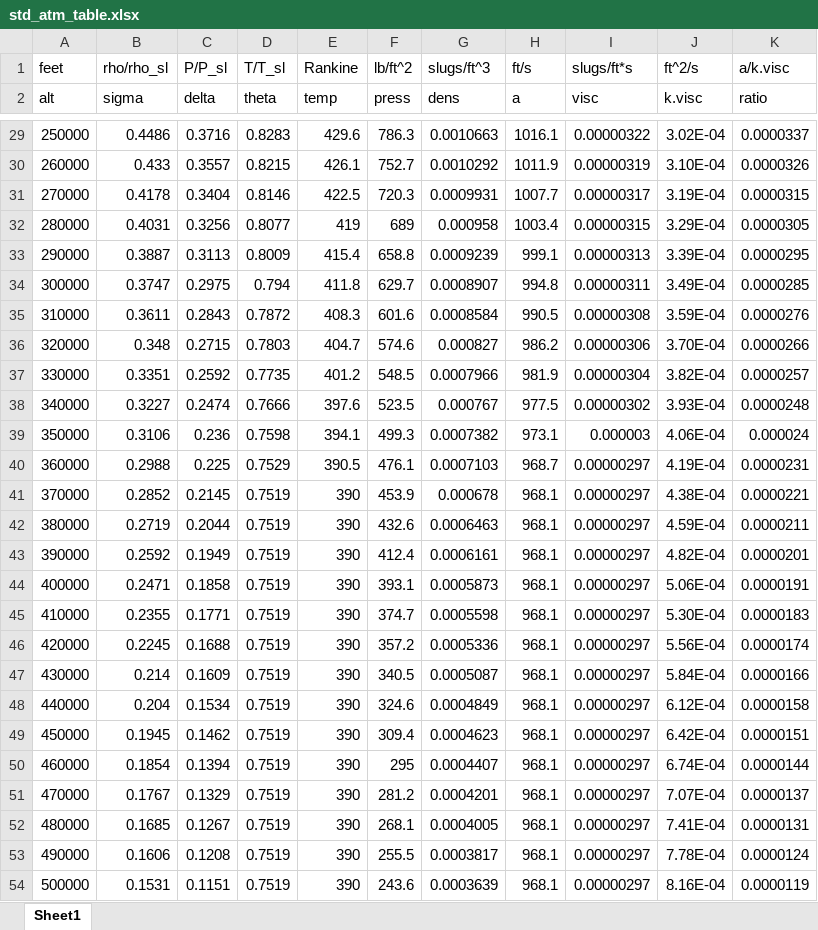
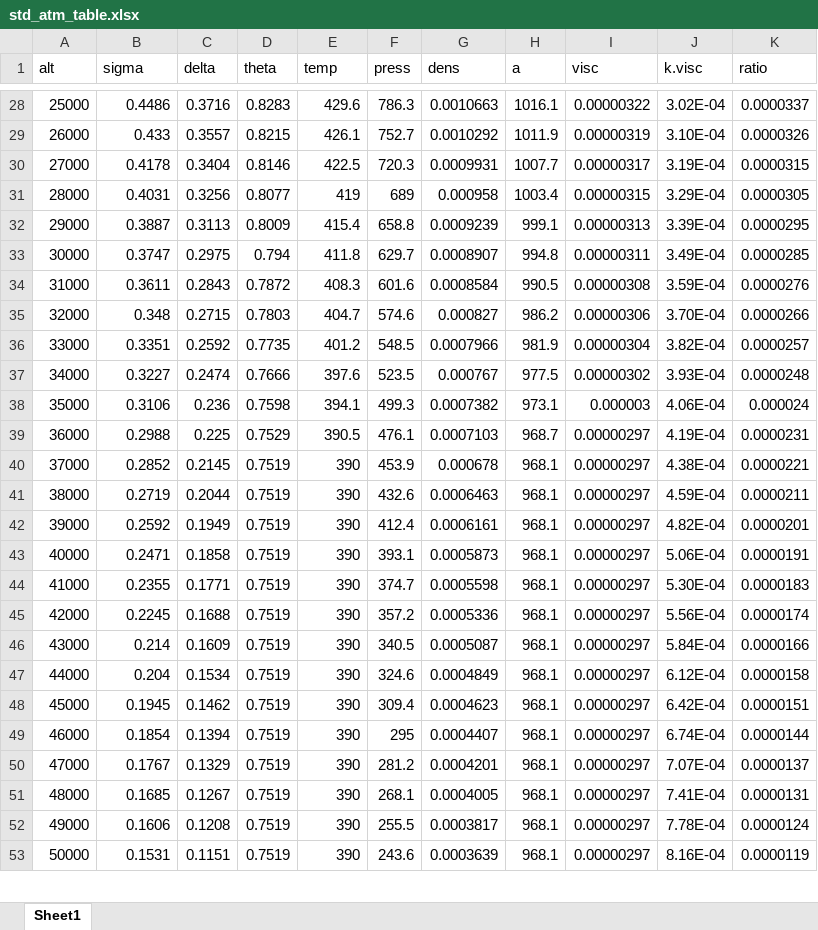
Before and after one commit to ThomasSlagle/MAE136-MAE158-MAE159_Aircraft_Design_and_Analysis_Course_Series, an Excel workbook: MAE 159/Other data/std_atm_table.xlsx, sheet Sheet1, drawn as a sheet; only a part is shown, gaps mark what is left out; values as stored, in another font and other column widths than the file's, no borders; removed rows and columns are numbered as before the commit, all else as after; the diff covers the shown part only; the diff names each change by its address in the sheet, - before the commit and + after, or states it on an @@ line.

```diff
--- a/MAE 159/Other data/std_atm_table.xlsx (sheet Sheet1)
+++ b/MAE 159/Other data/std_atm_table.xlsx (sheet Sheet1)
-row 1: feet | rho/rho_sl | P/P_sl | T/T_sl | Rankine | lb/ft^2 | slugs/ft^3 | ft/s | slugs/ft*s | ft^2/s | a/k.visc
-A28 (alt): 250000
+A28 (alt): 25000
-A29 (alt): 260000
+A29 (alt): 26000
-A30 (alt): 270000
+A30 (alt): 27000
-A31 (alt): 280000
+A31 (alt): 28000
-A32 (alt): 290000
+A32 (alt): 29000
-A33 (alt): 300000
+A33 (alt): 30000
-A34 (alt): 310000
+A34 (alt): 31000
-A35 (alt): 320000
+A35 (alt): 32000
-A36 (alt): 330000
+A36 (alt): 33000
-A37 (alt): 340000
+A37 (alt): 34000
-A38 (alt): 350000
+A38 (alt): 35000
-A39 (alt): 360000
+A39 (alt): 36000
-A40 (alt): 370000
+A40 (alt): 37000
-A41 (alt): 380000
+A41 (alt): 38000
-A42 (alt): 390000
+A42 (alt): 39000
-A43 (alt): 400000
+A43 (alt): 40000
-A44 (alt): 410000
+A44 (alt): 41000
-A45 (alt): 420000
+A45 (alt): 42000
-A46 (alt): 430000
+A46 (alt): 43000
-A47 (alt): 440000
+A47 (alt): 44000
-A48 (alt): 450000
+A48 (alt): 45000
-A49 (alt): 460000
+A49 (alt): 46000
-A50 (alt): 470000
+A50 (alt): 47000
-A51 (alt): 480000
+A51 (alt): 48000
-A52 (alt): 490000
+A52 (alt): 49000
-A53 (alt): 500000
+A53 (alt): 50000
```
Also changed, not shown: 40 edited cells elsewhere in this sheet, MAE 159/Other data/159 Digitized Plots.xlsx, 3 other files.
